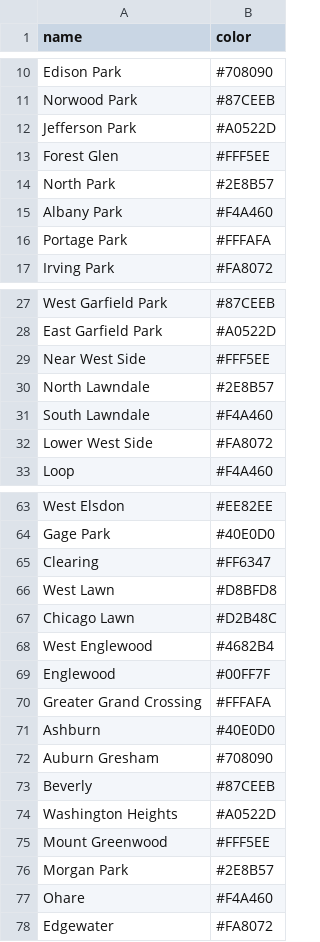
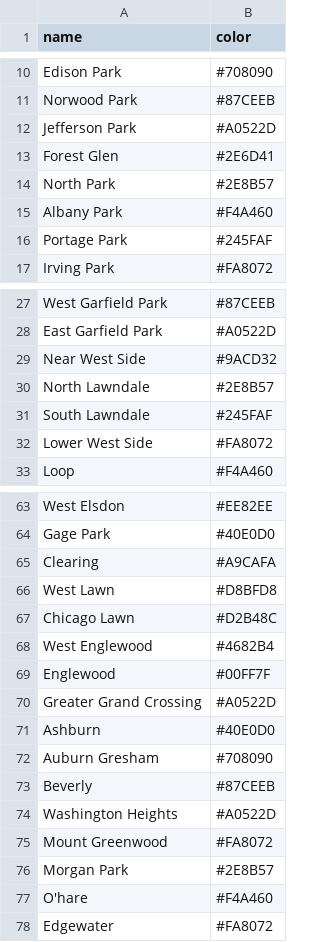
Before and after one commit to atomazos/D3_Chord, a CSV file: areas.csv, drawn as a sheet; only a part is shown, gaps mark what is left out; the diff covers the shown part only.

```diff
--- a/areas.csv
+++ b/areas.csv
@@ -12,6 +12,6 @@ Norwood Park,#87CEEB
 Jefferson Park,#A0522D
-Forest Glen,#FFF5EE
+Forest Glen,#2E6D41
 North Park,#2E8B57
 Albany Park,#F4A460
-Portage Park,#FFFAFA
+Portage Park,#245FAF
 Irving Park,#FA8072
@@ -28,5 +28,5 @@ West Garfield Park,#87CEEB
 East Garfield Park,#A0522D
-Near West Side,#FFF5EE
+Near West Side,#9ACD32
 North Lawndale,#2E8B57
-South Lawndale,#F4A460
+South Lawndale,#245FAF
 Lower West Side,#FA8072
@@ -64,3 +64,3 @@ West Elsdon,#EE82EE
 Gage Park,#40E0D0
-Clearing,#FF6347
+Clearing,#A9CAFA
 West Lawn,#D8BFD8
@@ -69,3 +69,3 @@ West Englewood,#4682B4
 Englewood,#00FF7F
-Greater Grand Crossing,#FFFAFA
+Greater Grand Crossing,#A0522D
 Ashburn,#40E0D0
@@ -74,5 +74,5 @@ Beverly,#87CEEB,
 Washington Heights,#A0522D
-Mount Greenwood,#FFF5EE
+Mount Greenwood,#FA8072
 Morgan Park,#2E8B57
-Ohare,#F4A460
+O'hare,#F4A460
 Edgewater,#FA8072
```
Also changed, not shown: 1 edited cell elsewhere in this file, 4 other files.
